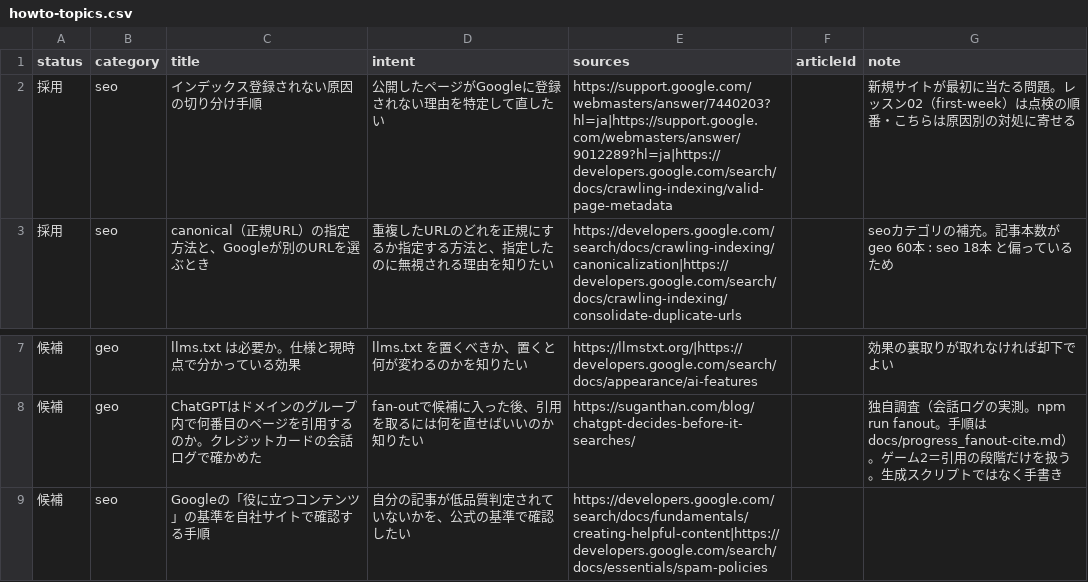
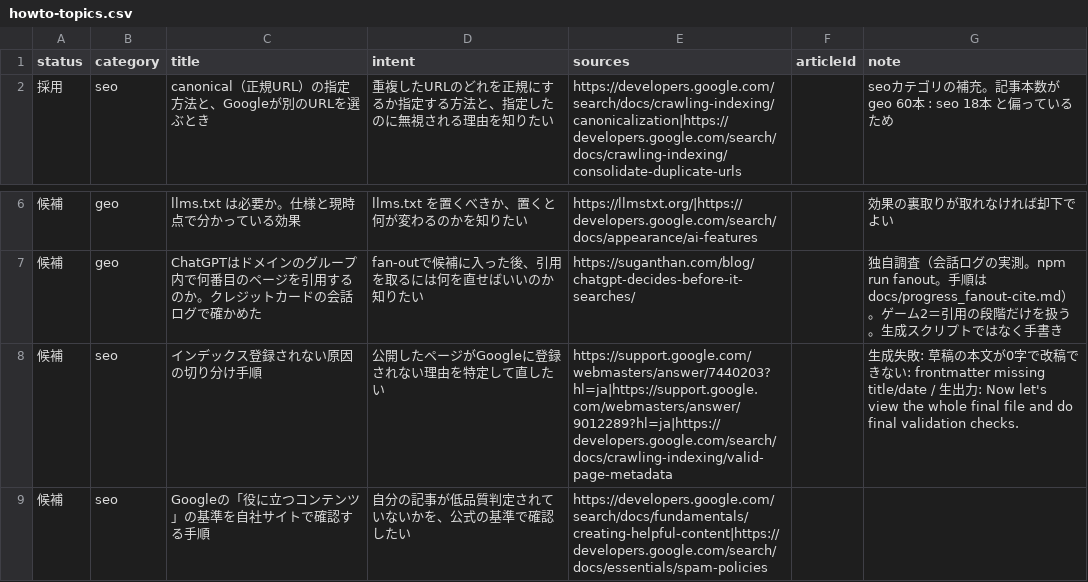
Before and after one commit to yuyakitagawa/seo-geo-web, a CSV file: content/howto-topics.csv, drawn as a sheet; only a part is shown, gaps mark what is left out.

```diff
--- a/content/howto-topics.csv
+++ b/content/howto-topics.csv
@@ -1,3 +1,2 @@
 status,category,title,intent,sources,articleId,note
-採用,seo,インデックス登録されない原因の切り分け手順,公開したページがGoogleに登録されない理由を特定して直したい,https://support.google.com/webmasters/answer/7440203?hl=ja|https://support.google.com/webmasters/answer/9012289?hl=ja|https://developers.google.com/search/docs/crawling-indexing/valid-page-metadata,,新規サイトが最初に当たる問題。レッスン02（first-week）は点検の順番・こちらは原因別の対処に寄せる
 採用,seo,canonical（正規URL）の指定方法と、Googleが別のURLを選ぶとき,重複したURLのどれを正規にするか指定する方法と、指定したのに無視される理由を知りたい,https://developers.google.com/search/docs/crawling-indexing/canonicalization|https://developers.google.com/search/docs/crawling-indexing/consolidate-duplicate-urls,,seoカテゴリの補充。記事本数が geo 60本 : seo 18本 と偏っているため
@@ -8,2 +7,3 @@ status,category,title,intent,sources,articleId,note
 候補,geo,ChatGPTはドメインのグループ内で何番目のページを引用するのか。クレジットカードの会話ログで確かめた,fan-outで候補に入った後、引用を取るには何を直せばいいのか知りたい,https://suganthan.com/blog/chatgpt-decides-before-it-searches/,,独自調査（会話ログの実測。npm run fanout。手順は docs/progress_fanout-cite.md）。ゲーム2＝引用の段階だけを扱う。生成スクリプトではなく手書き
+候補,seo,インデックス登録されない原因の切り分け手順,公開したページがGoogleに登録されない理由を特定して直したい,https://support.google.com/webmasters/answer/7440203?hl=ja|https://support.google.com/webmasters/answer/9012289?hl=ja|https://developers.google.com/search/docs/crawling-indexing/valid-page-metadata,,生成失敗: 草稿の本文が0字で改稿できない: frontmatter missing title/date / 生出力: Now let's view the whole final file and do final validation checks.
 候補,seo,Googleの「役に立つコンテンツ」の基準を自社サイトで確認する手順,自分の記事が低品質判定されていないかを、公式の基準で確認したい,https://developers.google.com/search/docs/fundamentals/creating-helpful-content|https://developers.google.com/search/docs/essentials/spam-policies,,
```
Also changed, not shown: 1 other file.
